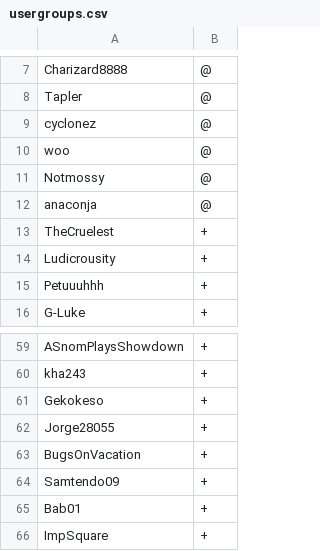
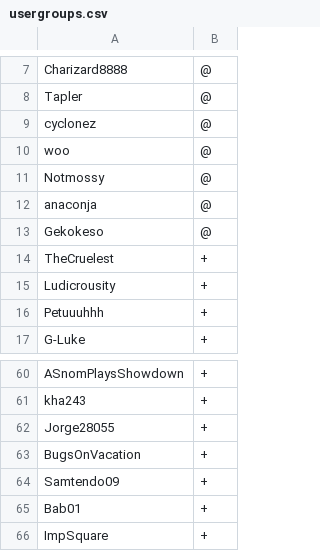
Before and after one commit to scoopapa/DH2, a CSV file: config/usergroups.csv, drawn as a sheet; only a part is shown, gaps mark what is left out; removed rows and columns are numbered as before the commit, all else as after; the diff names each change by its address in the sheet, - before the commit and + after, or states it on an @@ line.

Commit message:
Update usergroups.csv

```diff
--- a/config/usergroups.csv
+++ b/config/usergroups.csv
+row 13: Gekokeso | @
-row 61: Gekokeso | +
```
